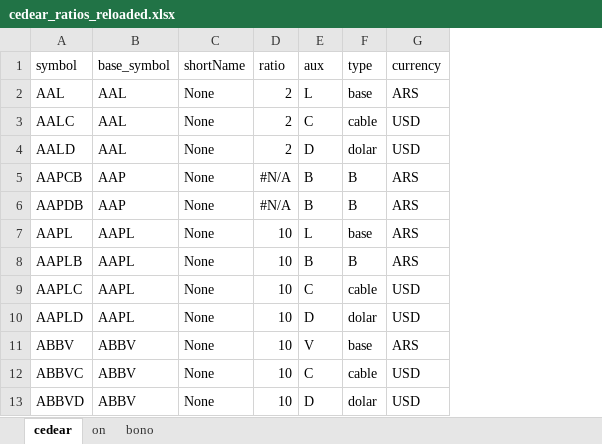
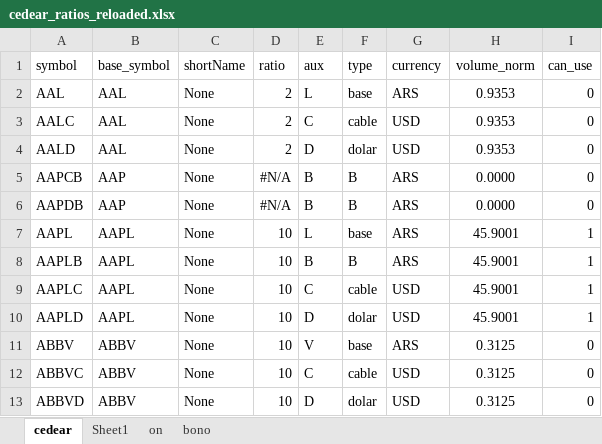
Before and after one commit to fmurphy97/pull_arg_stock, an Excel workbook: data/cedear_ratios_reloaded.xlsx, sheet cedear, drawn as a sheet; only a part is shown; values as stored, in another font and other column widths than the file's, no borders; the diff names each change by its address in the sheet, - before the commit and + after, or states it on an @@ line.

```diff
--- a/data/cedear_ratios_reloaded.xlsx (sheet cedear)
+++ b/data/cedear_ratios_reloaded.xlsx (sheet cedear)
+sheet tab: Sheet1
+column H (volume_norm), rows 2-13: 0.9353 | 0.9353 | 0.9353 | 0.0000 | 0.0000 | 45.9001 | 45.9001 | 45.9001 | 45.9001 | 0.3125 | 0.3125 | 0.3125
+column I (can_use), rows 2-13: 0 | 0 | 0 | 0 | 0 | 1 | 1 | 1 | 1 | 0 | 0 | 0
```
Also changed, not shown: 1 other file.
